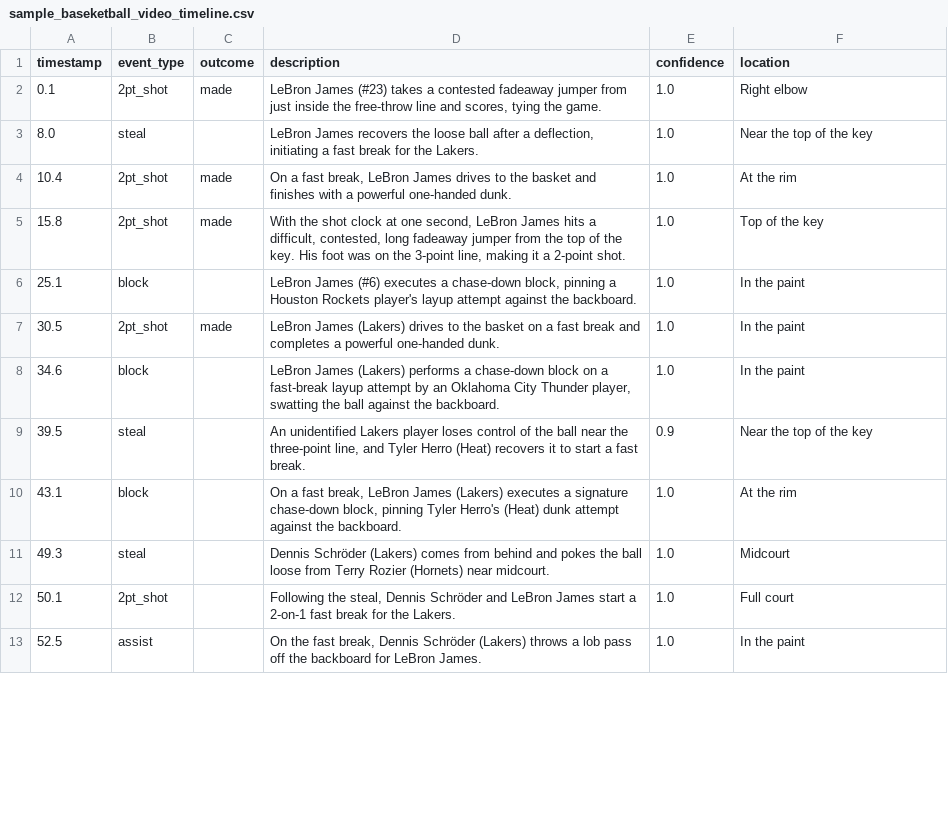
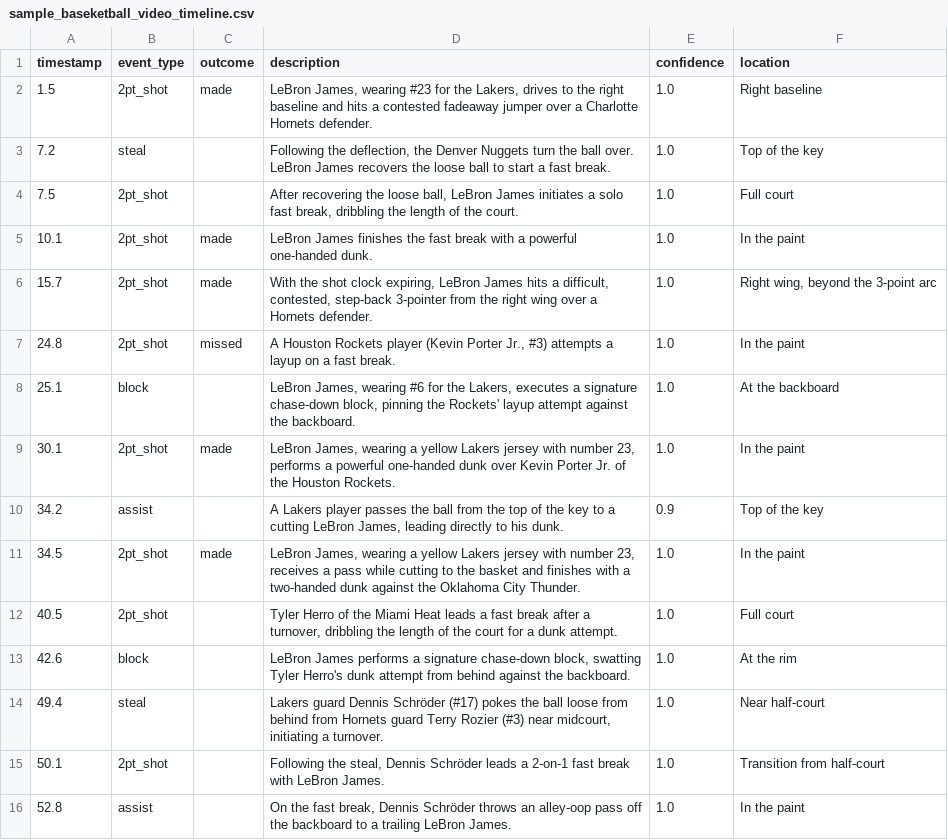
Before and after one commit to rohitmk523/basketball_poc, a CSV file: output/sample_baseketball_video_timeline.csv, drawn as a sheet; only a part is shown; the diff covers the shown part only.

```diff
--- a/output/sample_baseketball_video_timeline.csv
+++ b/output/sample_baseketball_video_timeline.csv
@@ -1,13 +1,16 @@
 timestamp,event_type,outcome,description,confidence,location
-0.1,2pt_shot,made,"LeBron James (#23) takes a contested fadeaway jumper from just inside the free-throw line and scores, tying the game.",1.0,Right elbow
-8.0,steal,,"LeBron James recovers the loose ball after a deflection, initiating a fast break for the Lakers.",1.0,Near the top of the key
-10.4,2pt_shot,made,"On a fast break, LeBron James drives to the basket and finishes with a powerful one-handed dunk.",1.0,At the rim
-15.8,2pt_shot,made,"With the shot clock at one second, LeBron James hits a difficult, contested, long fadeaway jumper from the top of the key. His foot was on the 3-point line, making it a 2-point shot.",1.0,Top of the key
-25.1,block,,"LeBron James (#6) executes a chase-down block, pinning a Houston Rockets player's layup attempt against the backboard.",1.0,In the paint
-30.5,2pt_shot,made,LeBron James (Lakers) drives to the basket on a fast break and completes a powerful one-handed dunk.,1.0,In the paint
-34.6,block,,"LeBron James (Lakers) performs a chase-down block on a fast-break layup attempt by an Oklahoma City Thunder player, swatting the ball against the backboard.",1.0,In the paint
-39.5,steal,,"An unidentified Lakers player loses control of the ball near the three-point line, and Tyler Herro (Heat) recovers it to start a fast break.",0.9,Near the top of the key
-43.1,block,,"On a fast break, LeBron James (Lakers) executes a signature chase-down block, pinning Tyler Herro's (Heat) dunk attempt against the backboard.",1.0,At the rim
-49.3,steal,,Dennis Schröder (Lakers) comes from behind and pokes the ball loose from Terry Rozier (Hornets) near midcourt.,1.0,Midcourt
-50.1,2pt_shot,,"Following the steal, Dennis Schröder and LeBron James start a 2-on-1 fast break for the Lakers.",1.0,Full court
-52.5,assist,,"On the fast break, Dennis Schröder (Lakers) throws a lob pass off the backboard for LeBron James.",1.0,In the paint
+1.5,2pt_shot,made,"LeBron James, wearing #23 for the Lakers, drives to the right baseline and hits a contested fadeaway jumper over a Charlotte Hornets defender.",1.0,Right baseline
+7.2,steal,,"Following the deflection, the Denver Nuggets turn the ball over. LeBron James recovers the loose ball to start a fast break.",1.0,Top of the key
+7.5,2pt_shot,,"After recovering the loose ball, LeBron James initiates a solo fast break, dribbling the length of the court.",1.0,Full court
+10.1,2pt_shot,made,LeBron James finishes the fast break with a powerful one-handed dunk.,1.0,In the paint
+15.7,2pt_shot,made,"With the shot clock expiring, LeBron James hits a difficult, contested, step-back 3-pointer from the right wing over a Hornets defender.",1.0,"Right wing, beyond the 3-point arc"
+24.8,2pt_shot,missed,"A Houston Rockets player (Kevin Porter Jr., #3) attempts a layup on a fast break.",1.0,In the paint
+25.1,block,,"LeBron James, wearing #6 for the Lakers, executes a signature chase-down block, pinning the Rockets' layup attempt against the backboard.",1.0,At the backboard
+30.1,2pt_shot,made,"LeBron James, wearing a yellow Lakers jersey with number 23, performs a powerful one-handed dunk over Kevin Porter Jr. of the Houston Rockets.",1.0,In the paint
+34.2,assist,,"A Lakers player passes the ball from the top of the key to a cutting LeBron James, leading directly to his dunk.",0.9,Top of the key
+34.5,2pt_shot,made,"LeBron James, wearing a yellow Lakers jersey with number 23, receives a pass while cutting to the basket and finishes with a two-handed dunk against the Oklahoma City Thunder.",1.0,In the paint
+40.5,2pt_shot,,"Tyler Herro of the Miami Heat leads a fast break after a turnover, dribbling the length of the court for a dunk attempt.",1.0,Full court
+42.6,block,,"LeBron James performs a signature chase-down block, swatting Tyler Herro's dunk attempt from behind against the backboard.",1.0,At the rim
+49.4,steal,,"Lakers guard Dennis Schröder (#17) pokes the ball loose from behind from Hornets guard Terry Rozier (#3) near midcourt, initiating a turnover.",1.0,Near half-court
+50.1,2pt_shot,,"Following the steal, Dennis Schröder leads a 2-on-1 fast break with LeBron James.",1.0,Transition from half-court
+52.8,assist,,"On the fast break, Dennis Schröder throws an alley-oop pass off the backboard to a trailing LeBron James.",1.0,In the paint
```
Also changed, not shown: 6 added rows, 3 removed rows and 35 edited cells elsewhere in this file, 3 other files.
